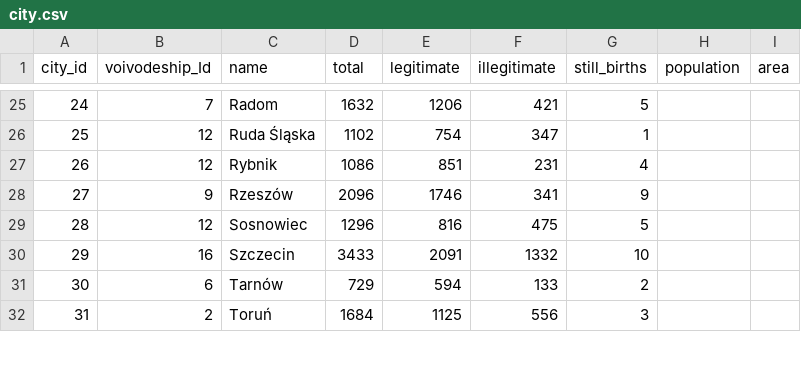
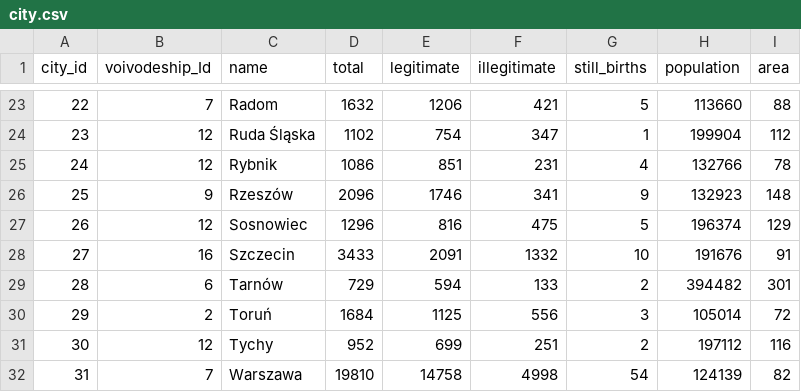
Before and after one commit to Kilerek32/Polish_population_structure, a CSV file: Polish_population_structure/CSV/city.csv, drawn as a sheet; only a part is shown, gaps mark what is left out; the diff covers the shown part only.

Commit message:
population and area for cities & beginning of functions

```diff
--- a/Polish_population_structure/CSV/city.csv
+++ b/Polish_population_structure/CSV/city.csv
@@ -25,8 +23,10 @@
-24,7,Radom,1632,1206,421,5,,
-25,12,Ruda Śląska,1102,754,347,1,,
-26,12,Rybnik,1086,851,231,4,,
-27,9,Rzeszów,2096,1746,341,9,,
-28,12,Sosnowiec,1296,816,475,5,,
-29,16,Szczecin,3433,2091,1332,10,,
-30,6,Tarnów,729,594,133,2,,
-31,2,Toruń,1684,1125,556,3,,
+22,7,Radom,1632,1206,421,5,113660,88
+23,12,Ruda Śląska,1102,754,347,1,199904,112
+24,12,Rybnik,1086,851,231,4,132766,78
+25,9,Rzeszów,2096,1746,341,9,132923,148
+26,12,Sosnowiec,1296,816,475,5,196374,129
+27,16,Szczecin,3433,2091,1332,10,191676,91
+28,6,Tarnów,729,594,133,2,394482,301
+29,2,Toruń,1684,1125,556,3,105014,72
+30,12,Tychy,952,699,251,2,197112,116
+31,7,Warszawa,19810,14758,4998,54,124139,82
```
Also changed, not shown: 2 added rows, 4 removed rows and 80 edited cells elsewhere in this file, 1 other file.
